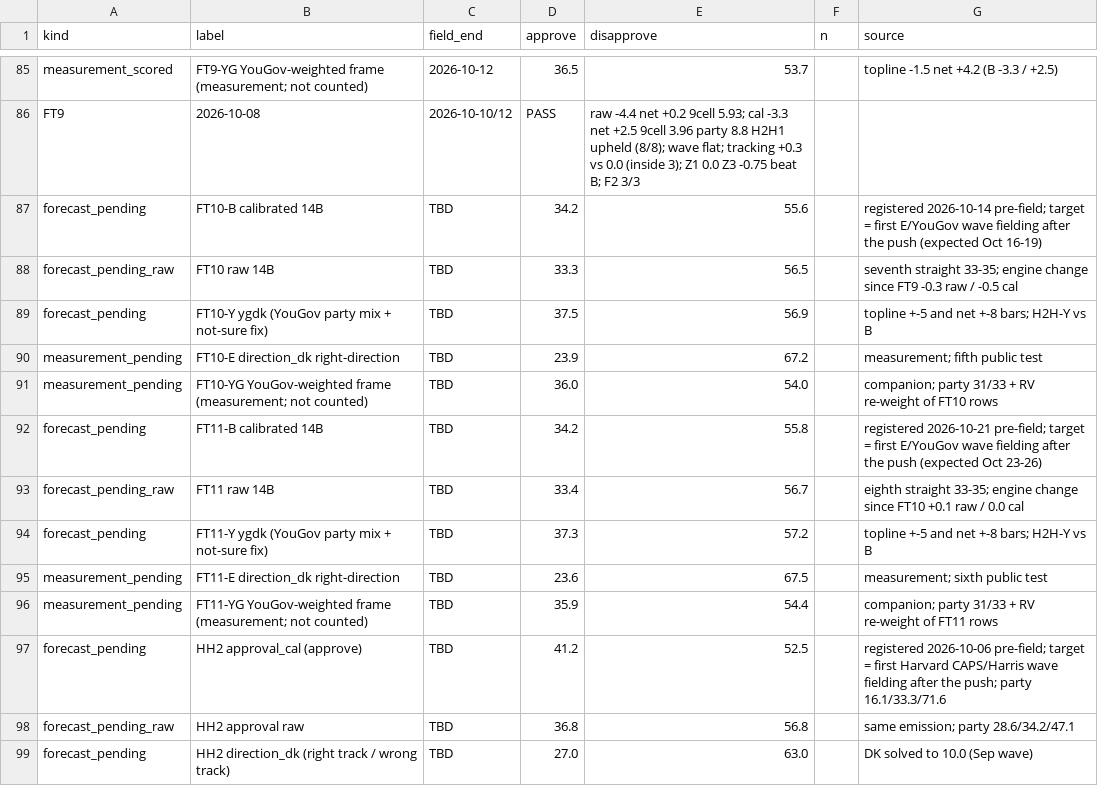
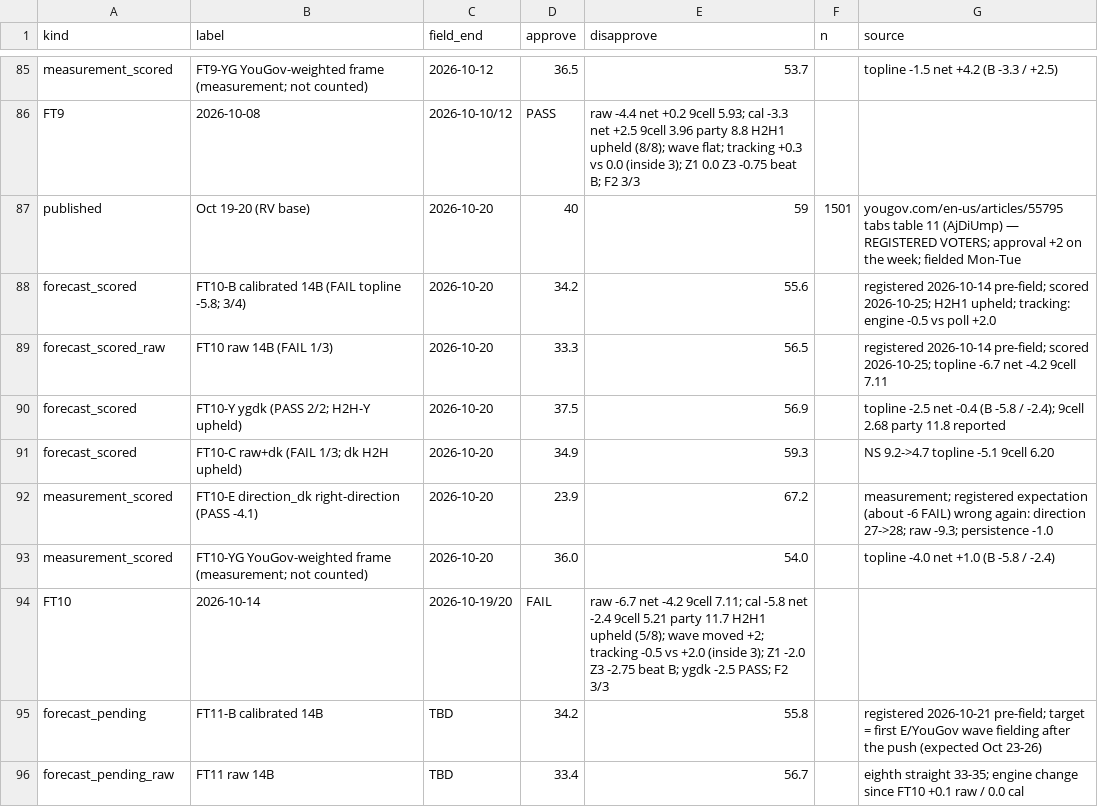
Before and after one commit to NakliTechie/quorum-forward-tests, a CSV file: tracking.csv, drawn as a sheet; only a part is shown, gaps mark what is left out; the shorter side is filled out with more unchanged rows.

```diff
--- a/tracking.csv
+++ b/tracking.csv
@@ -86,7 +86,10 @@ measurement_scored,FT9-YG YouGov-weighted frame (measurement; not counted),2026-
 FT9,2026-10-08,2026-10-10/12,PASS,raw -4.4 net +0.2 9cell 5.93; cal -3.3 net +2.5 9cell 3.96 party 8.8 H2H1 upheld (8/8); wave flat; tracking +0.3 vs 0.0 (inside 3); Z1 0.0 Z3 -0.75 beat B; F2 3/3
-forecast_pending,FT10-B calibrated 14B,TBD,34.2,55.6,,registered 2026-10-14 pre-field; target = first E/YouGov wave fielding after the push (expected Oct 16-19)
-forecast_pending_raw,FT10 raw 14B,TBD,33.3,56.5,,seventh straight 33-35; engine change since FT9 -0.3 raw / -0.5 cal
-forecast_pending,FT10-Y ygdk (YouGov party mix + not-sure fix),TBD,37.5,56.9,,topline +-5 and net +-8 bars; H2H-Y vs B
-measurement_pending,FT10-E direction_dk right-direction,TBD,23.9,67.2,,measurement; fifth public test
-measurement_pending,FT10-YG YouGov-weighted frame (measurement; not counted),TBD,36.0,54.0,,companion; party 31/33 + RV re-weight of FT10 rows
+published,Oct 19-20 (RV base),2026-10-20,40,59,1501,yougov.com/en-us/articles/55795 tabs table 11 (AjDiUmp) — REGISTERED VOTERS; approval +2 on the week; fielded Mon-Tue
+forecast_scored,FT10-B calibrated 14B (FAIL topline -5.8; 3/4),2026-10-20,34.2,55.6,,registered 2026-10-14 pre-field; scored 2026-10-25; H2H1 upheld; tracking: engine -0.5 vs poll +2.0
+forecast_scored_raw,FT10 raw 14B (FAIL 1/3),2026-10-20,33.3,56.5,,registered 2026-10-14 pre-field; scored 2026-10-25; topline -6.7 net -4.2 9cell 7.11
+forecast_scored,FT10-Y ygdk (PASS 2/2; H2H-Y upheld),2026-10-20,37.5,56.9,,topline -2.5 net -0.4 (B -5.8 / -2.4); 9cell 2.68 party 11.8 reported
+forecast_scored,FT10-C raw+dk (FAIL 1/3; dk H2H upheld),2026-10-20,34.9,59.3,,NS 9.2->4.7 topline -5.1 9cell 6.20
+measurement_scored,FT10-E direction_dk right-direction (PASS -4.1),2026-10-20,23.9,67.2,,measurement; registered expectation (about -6 FAIL) wrong again: direction 27->28; raw -9.3; persistence -1.0
+measurement_scored,FT10-YG YouGov-weighted frame (measurement; not counted),2026-10-20,36.0,54.0,,topline -4.0 net +1.0 (B -5.8 / -2.4)
+FT10,2026-10-14,2026-10-19/20,FAIL,raw -6.7 net -4.2 9cell 7.11; cal -5.8 net -2.4 9cell 5.21 party 11.7 H2H1 upheld (5/8); wave moved +2; tracking -0.5 vs +2.0 (inside 3); Z1 -2.0 Z3 -2.75 beat B; ygdk -2.5 PASS; F2 3/3
 forecast_pending,FT11-B calibrated 14B,TBD,34.2,55.8,,registered 2026-10-21 pre-field; target = first E/YouGov wave fielding after the push (expected Oct 23-26)
```
Also changed, not shown: 7 other files.
